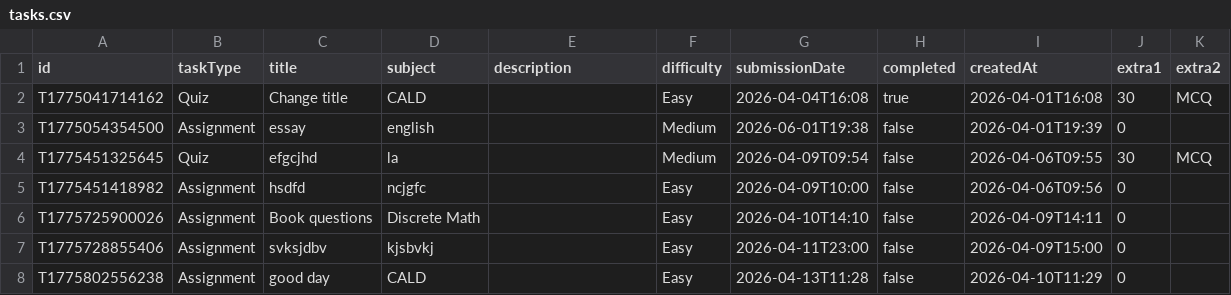
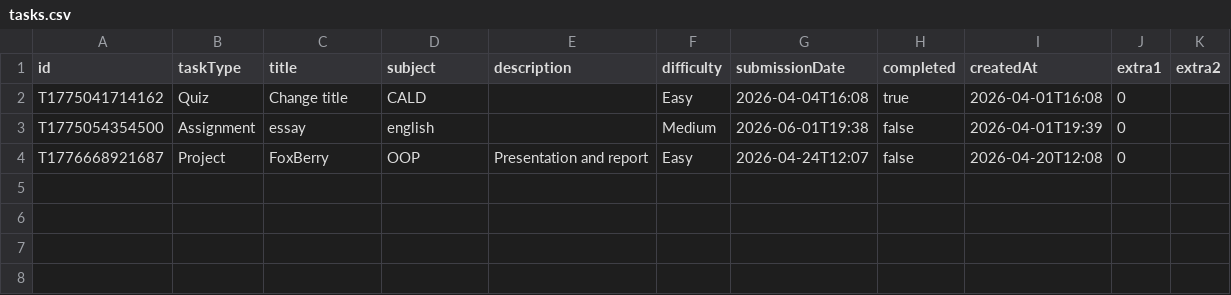
Before and after one commit to manal-faisal12/Desktop-pet, a CSV file: Resource/Main_taskManager/resources/tasks.csv, drawn as a sheet.

```diff
--- a/Resource/Main_taskManager/resources/tasks.csv
+++ b/Resource/Main_taskManager/resources/tasks.csv
@@ -1,8 +1,4 @@
 id,taskType,title,subject,description,difficulty,submissionDate,completed,createdAt,extra1,extra2
-"T1775041714162","Quiz","Change title","CALD","","Easy","2026-04-04T16:08","true","2026-04-01T16:08","30","MCQ"
+"T1775041714162","Quiz","Change title","CALD","","Easy","2026-04-04T16:08","true","2026-04-01T16:08","0",""
 "T1775054354500","Assignment","essay ","english","","Medium","2026-06-01T19:38","false","2026-04-01T19:39","0",""
-"T1775451325645","Quiz","efgcjhd","la","","Medium","2026-04-09T09:54","false","2026-04-06T09:55","30","MCQ"
-"T1775451418982","Assignment","hsdfd","ncjgfc","","Easy","2026-04-09T10:00","false","2026-04-06T09:56","0",""
-"T1775725900026","Assignment","Book questions","Discrete Math","","Easy","2026-04-10T14:10","false","2026-04-09T14:11","0",""
-"T1775728855406","Assignment","svksjdbv","kjsbvkj","","Easy","2026-04-11T23:00","false","2026-04-09T15:00","0",""
-"T1775802556238","Assignment","good day","CALD","","Easy","2026-04-13T11:28","false","2026-04-10T11:29","0",""
+"T1776668921687","Project","FoxBerry","OOP","Presentation and report","Easy","2026-04-24T12:07","false","2026-04-20T12:08","0",""
```
Also changed, not shown: 2 other files.
